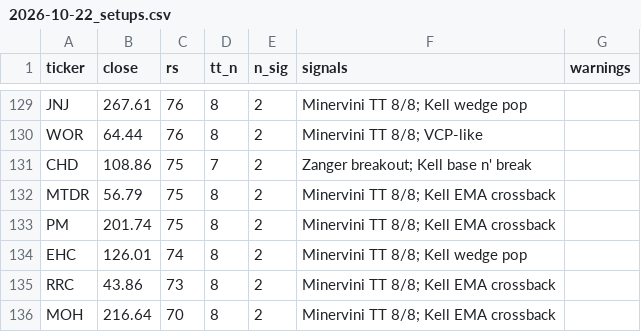
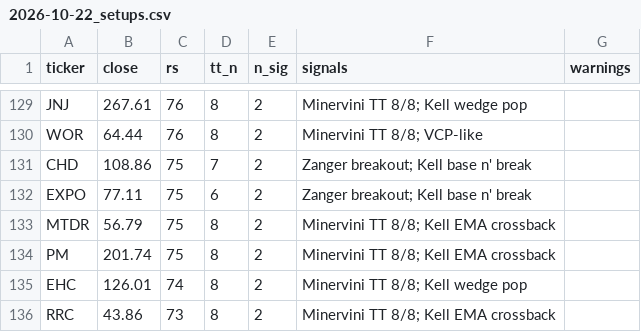
Before and after one commit to EscapingSim/Theme-Monitor, a CSV file: data/history/2026-10-22_setups.csv, drawn as a sheet; only a part is shown, gaps mark what is left out; the shorter side is filled out with more unchanged rows.

```diff
--- a/data/history/2026-10-22_setups.csv
+++ b/data/history/2026-10-22_setups.csv
@@ -131,2 +131,3 @@ WOR,64.44,76,8,2,Minervini TT 8/8; VCP-like,
 CHD,108.86,75,7,2,Zanger breakout; Kell base n' break,
+EXPO,77.11,75,6,2,Zanger breakout; Kell base n' break,
 MTDR,56.79,75,8,2,Minervini TT 8/8; Kell EMA crossback,
```
Also changed, not shown: 4 other files.
